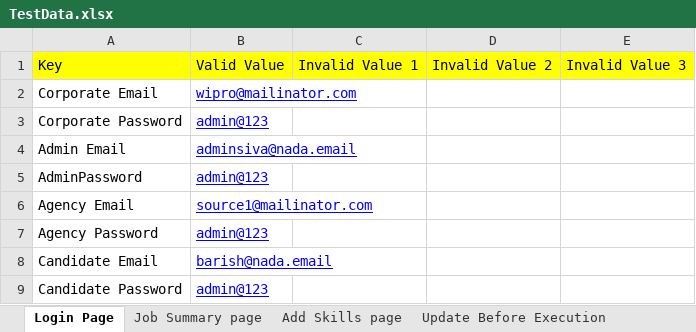
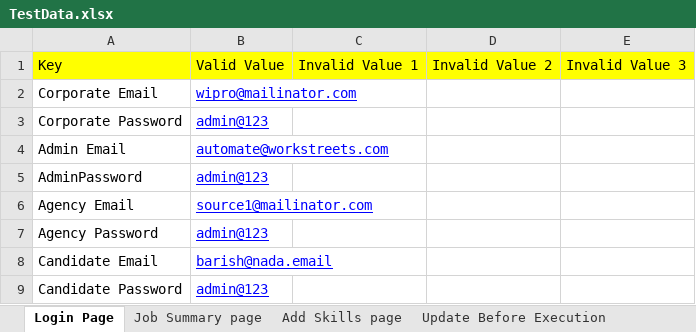
Before and after one commit to snsubbusn/PlatformAutomationWS, an Excel workbook: com.automation.wsp/src/main/resources/TestData.xlsx, sheet Login Page, drawn as a sheet; values as stored, in another font and other column widths than the file's, no borders; the diff names each change by its address in the sheet, - before the commit and + after, or states it on an @@ line.

```diff
--- a/com.automation.wsp/src/main/resources/TestData.xlsx (sheet Login Page)
+++ b/com.automation.wsp/src/main/resources/TestData.xlsx (sheet Login Page)
-B4: adminsiva@nada.email
+B4: automate@workstreets.com
```
Also changed, not shown: sheet Write data, 12 other files.
